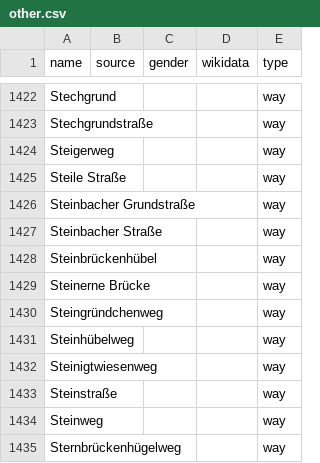
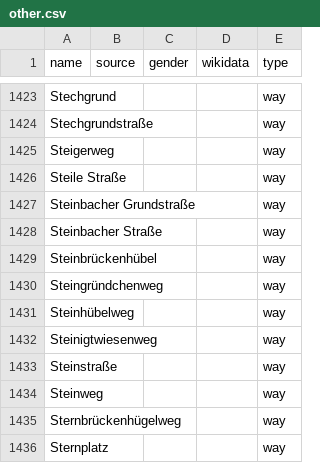
Before and after one commit to EqualStreetNames/equalstreetnames-dresden, a CSV file: data/other.csv, drawn as a sheet; only a part is shown, gaps mark what is left out; the shorter side is filled out with more unchanged rows; removed rows and columns are numbered as before the commit, all else as after; the diff covers the shown part only; the diff names each change by its address in the sheet, - before the commit and + after, or states it on an @@ line.

```diff
--- a/data/other.csv
+++ b/data/other.csv
-row 1429: Steinerne Brücke |  |  |  | way
```
Also changed, not shown: 3 added rows and 2 removed rows elsewhere in this file, data/gender.csv, 2 other files.
